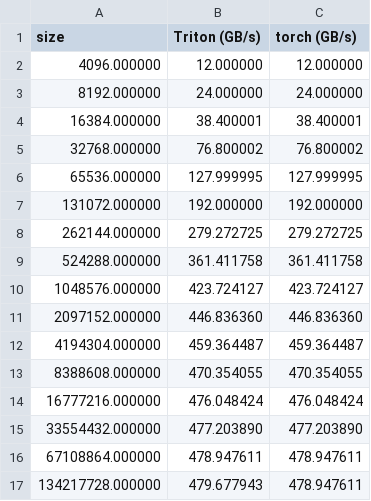
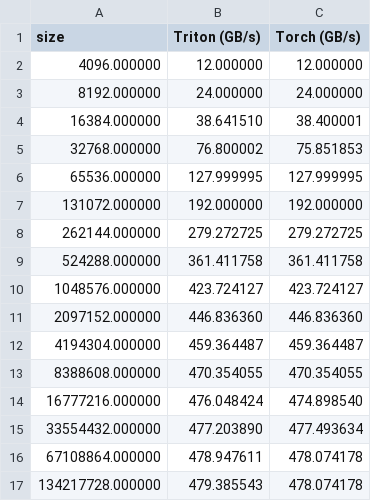
Before and after one commit to jiezhao2002/triton_docs, a CSV file: 04_vector_addition/vector-add-performance.csv, drawn as a sheet.

Commit message:
code along for vector addition

```diff
--- a/04_vector_addition/vector-add-performance.csv
+++ b/04_vector_addition/vector-add-performance.csv
@@ -1,6 +1,6 @@
-size,Triton (GB/s),torch (GB/s)
+size,Triton (GB/s),Torch (GB/s)
 4096.000000,12.000000,12.000000
 8192.000000,24.000000,24.000000
-16384.000000,38.400001,38.400001
-32768.000000,76.800002,76.800002
+16384.000000,38.641510,38.400001
+32768.000000,76.800002,75.851853
 65536.000000,127.999995,127.999995
@@ -13,5 +13,5 @@ size,Triton (GB/s),torch (GB/s)
 8388608.000000,470.354055,470.354055
-16777216.000000,476.048424,476.048424
-33554432.000000,477.203890,477.203890
-67108864.000000,478.947611,478.947611
-134217728.000000,479.677943,478.947611
+16777216.000000,476.048424,474.898540
+33554432.000000,477.203890,477.493634
+67108864.000000,478.947611,478.074178
+134217728.000000,479.385543,478.074178
```
Also changed, not shown: 2 other files.
